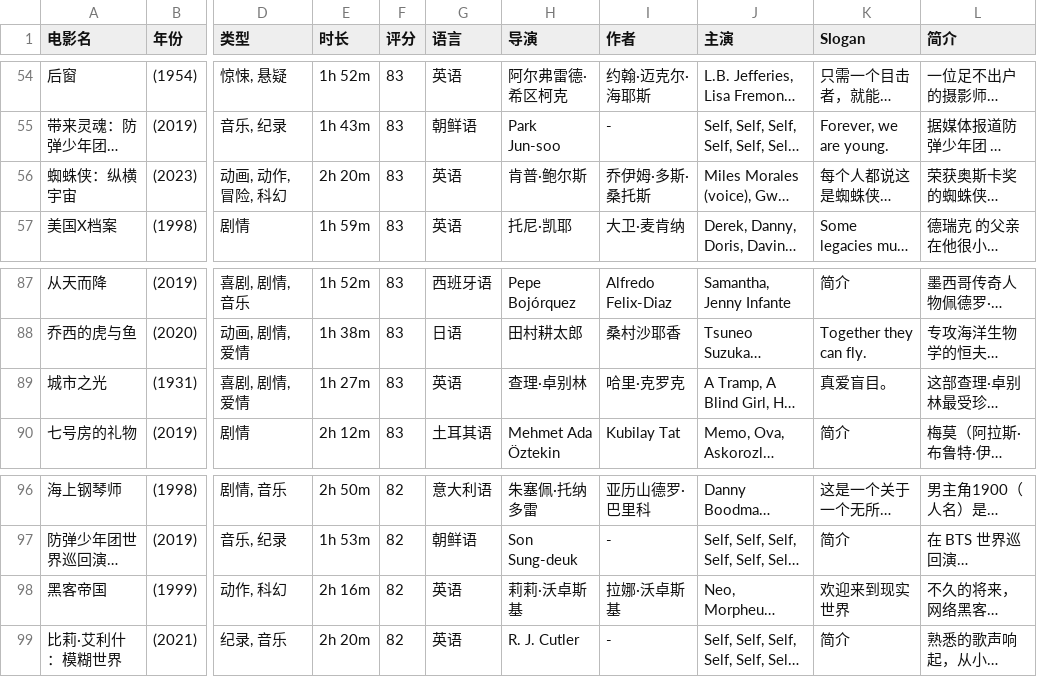
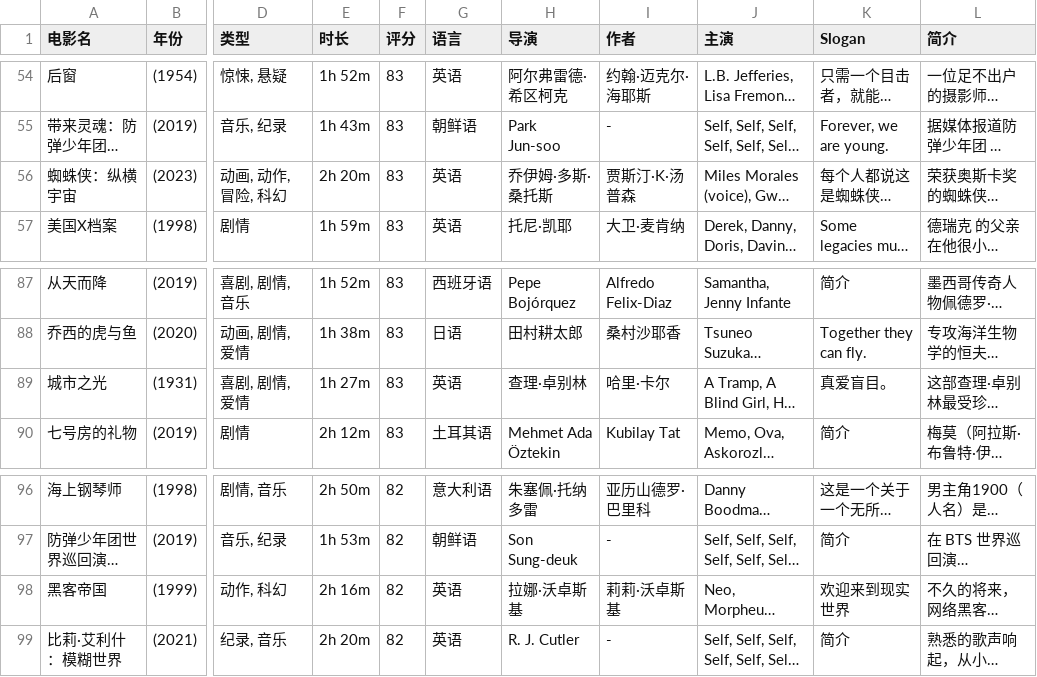
Before and after one commit to Sean-Allen1020/Python_Learning_Note, a CSV file: python-code/python01/03章-网络机器人/实战案例/movies_data/top_rated_movies.csv, drawn as a sheet; only a part is shown, gaps mark what is left out; long unchanged cells end in …; the diff covers the shown part only; the diff names each change by its address in the sheet, - before the commit and + after, or states it on an @@ line.

```diff
--- a/python-code/python01/03章-网络机器人/实战案例/movies_data/top_rated_movies.csv
+++ b/python-code/python01/03章-网络机器人/实战案例/movies_data/top_rated_movies.csv
-H56 (导演): 肯普·鲍尔斯
+H56 (导演): 乔伊姆·多斯·桑托斯
-I56 (作者): 乔伊姆·多斯·桑托斯
+I56 (作者): 贾斯汀·K·汤普森
-I89 (作者): 哈里·克罗克
+I89 (作者): 哈里·卡尔
-H98 (导演): 莉莉·沃卓斯基
+H98 (导演): 拉娜·沃卓斯基
-I98 (作者): 拉娜·沃卓斯基
+I98 (作者): 莉莉·沃卓斯基
```
Also changed, not shown: 9 edited cells elsewhere in this file, 1 other file.
